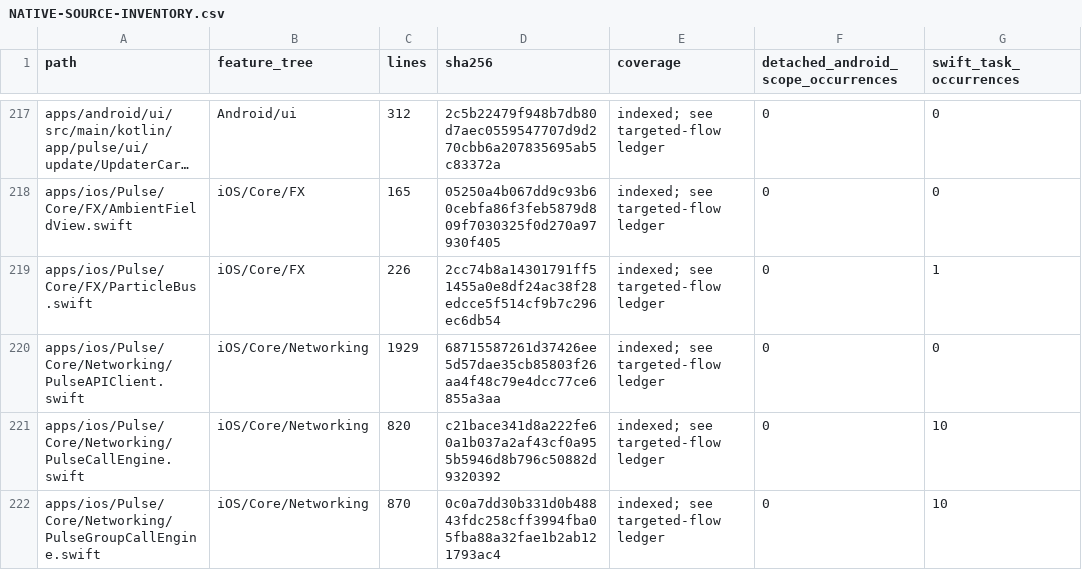
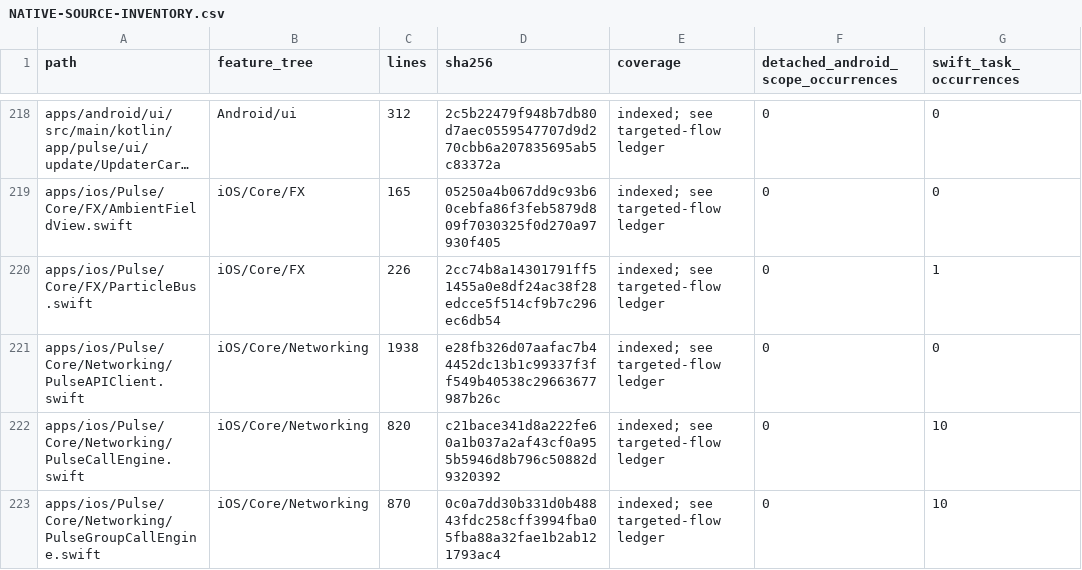
Before and after one commit to GrapseeAgency/the-mystrious-chat-app, a CSV file: docs/NATIVE-SOURCE-INVENTORY.csv, drawn as a sheet; only a part is shown, gaps mark what is left out; long unchanged cells end in …; addresses are those after the commit; the diff covers the shown part only; the diff names each change by its address in the sheet, - before the commit and + after, or states it on an @@ line.

```diff
--- a/docs/NATIVE-SOURCE-INVENTORY.csv
+++ b/docs/NATIVE-SOURCE-INVENTORY.csv
-C221 (lines): 1929
+C221 (lines): 1938
-D221 (sha256): 68715587261d37426ee5d57dae35cb85803f26aa4f48c79e4dcc77ce6855a3aa
+D221 (sha256): e28fb326d07aafac7b44452dc13b1c99337f3ff549b40538c29663677987b26c
```
Also changed, not shown: 1 added row and 24 edited cells elsewhere in this file, 20 other files.
